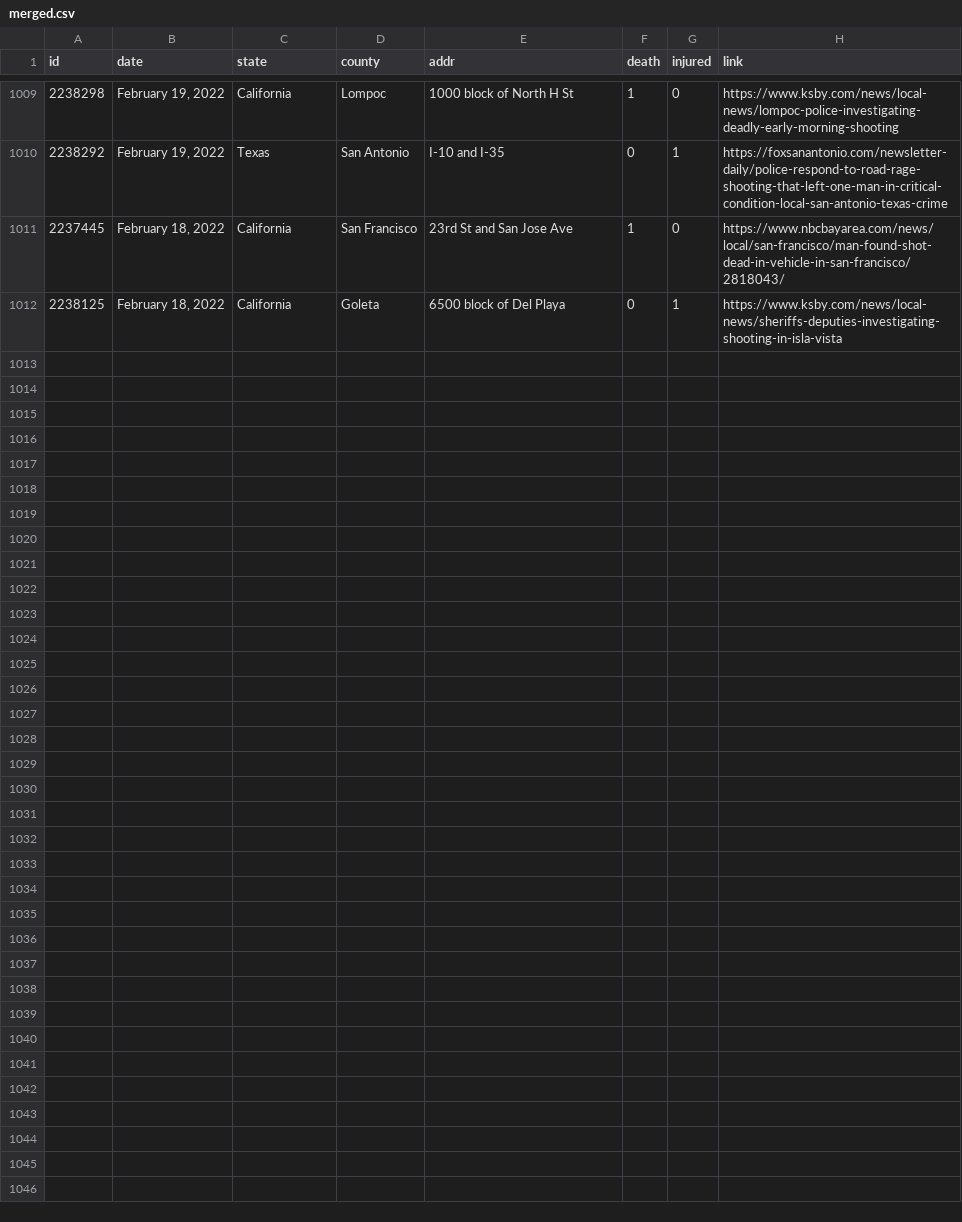
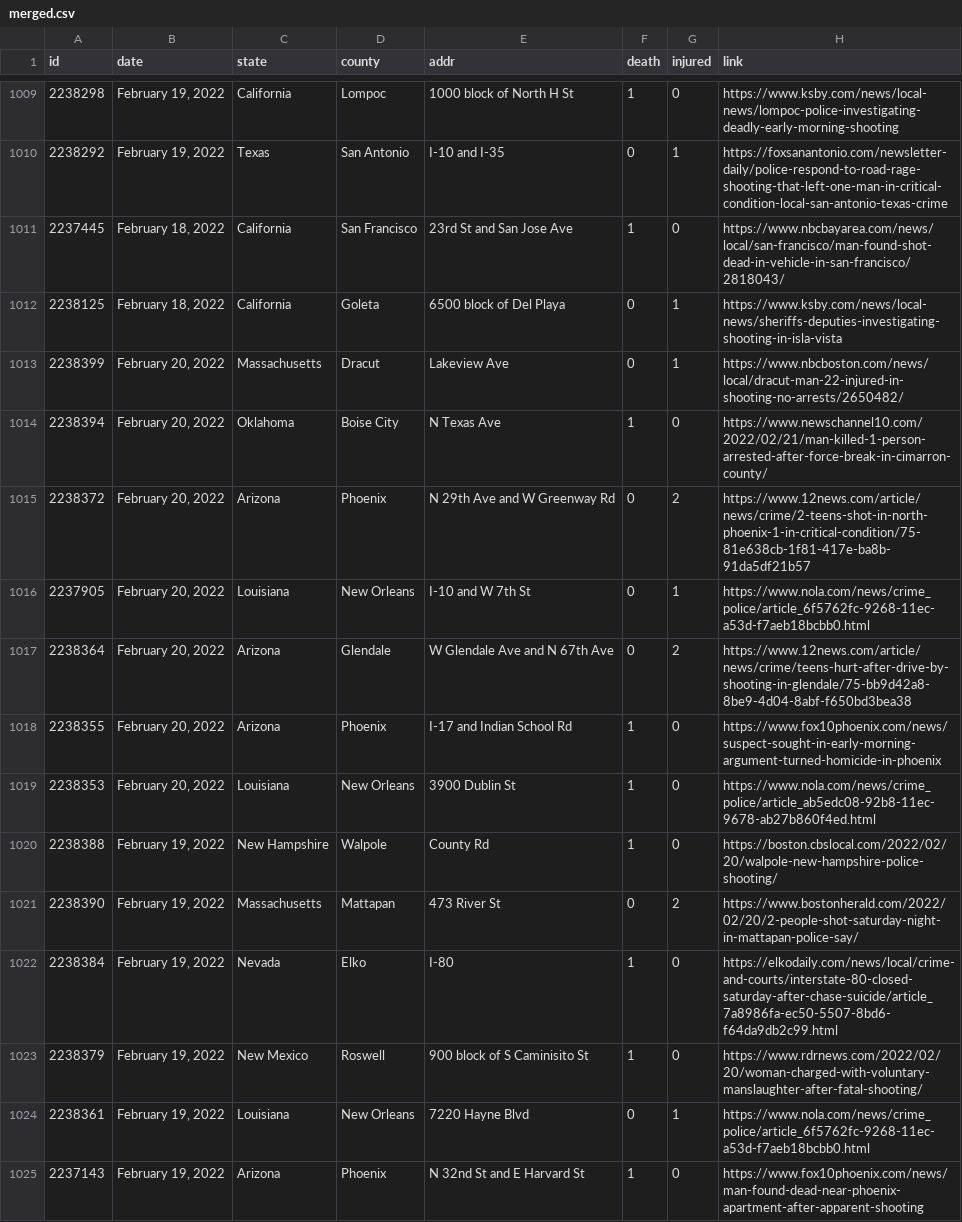
Before and after one commit to ch2ohch2oh/usgunviolence, a CSV file: data/merged.csv, drawn as a sheet; only a part is shown, gaps mark what is left out.

```diff
--- a/data/merged.csv
+++ b/data/merged.csv
@@ -1012 +1012,14 @@ id,date,state,county,addr,death,injured,link
 2238125,"February 18, 2022",California,Goleta,6500 block of Del Playa,0,1,https://www.ksby.com/news/local-news/sheriffs-deputies-investigating-shooting-in-isla-vista
+2238399,"February 20, 2022",Massachusetts,Dracut,Lakeview Ave,0,1,https://www.nbcboston.com/news/local/dracut-man-22-injured-in-shooting-no-arrests/2650482/
+2238394,"February 20, 2022",Oklahoma,Boise City,N Texas Ave,1,0,https://www.newschannel10.com/2022/02/21/man-killed-1-person-arrested-after-force-break-in-cimarron-county/
+2238372,"February 20, 2022",Arizona,Phoenix,N 29th Ave and W Greenway Rd,0,2,https://www.12news.com/article/news/crime/2-teens-shot-in-north-phoenix-1-in-critical-condition/75-81e638cb-1f81-417e-ba8b-91da5df21b57
+2237905,"February 20, 2022",Louisiana,New Orleans,I-10 and W 7th St,0,1,https://www.nola.com/news/crime_police/article_6f5762fc-9268-11ec-a53d-f7aeb18bcbb0.html
+2238364,"February 20, 2022",Arizona,Glendale,W Glendale Ave and N 67th Ave,0,2,https://www.12news.com/article/news/crime/teens-hurt-after-drive-by-shooting-in-glendale/75-bb9d42a8-8be9-4d04-8abf-f650bd3bea38
+2238355,"February 20, 2022",Arizona,Phoenix,I-17 and Indian School Rd,1,0,https://www.fox10phoenix.com/news/suspect-sought-in-early-morning-argument-turned-homicide-in-phoenix
+2238353,"February 20, 2022",Louisiana,New Orleans,3900 Dublin St,1,0,https://www.nola.com/news/crime_police/article_ab5edc08-92b8-11ec-9678-ab27b860f4ed.html
+2238388,"February 19, 2022",New Hampshire,Walpole,County Rd,1,0,https://boston.cbslocal.com/2022/02/20/walpole-new-hampshire-police-shooting/
+2238390,"February 19, 2022",Massachusetts,Mattapan,473 River St,0,2,https://www.bostonherald.com/2022/02/20/2-people-shot-saturday-night-in-mattapan-police-say/
+2238384,"February 19, 2022",Nevada,Elko,I-80,1,0,https://elkodaily.com/news/local/crime-and-courts/interstate-80-closed-saturday-after-chase-suicide/article_7a8986fa-ec50-5507-8bd6-f64da9db2c99.html
+2238379,"February 19, 2022",New Mexico,Roswell,900 block of S Caminisito St,1,0,https://www.rdrnews.com/2022/02/20/woman-charged-with-voluntary-manslaughter-after-fatal-shooting/
+2238361,"February 19, 2022",Louisiana,New Orleans,7220 Hayne Blvd,0,1,https://www.nola.com/news/crime_police/article_6f5762fc-9268-11ec-a53d-f7aeb18bcbb0.html
+2237143,"February 19, 2022",Arizona,Phoenix,N 32nd St and E Harvard St,1,0,https://www.fox10phoenix.com/news/man-found-dead-near-phoenix-apartment-after-apparent-shooting
```
Also changed, not shown: data/data-2022-02-21.csv, 3 other files.
